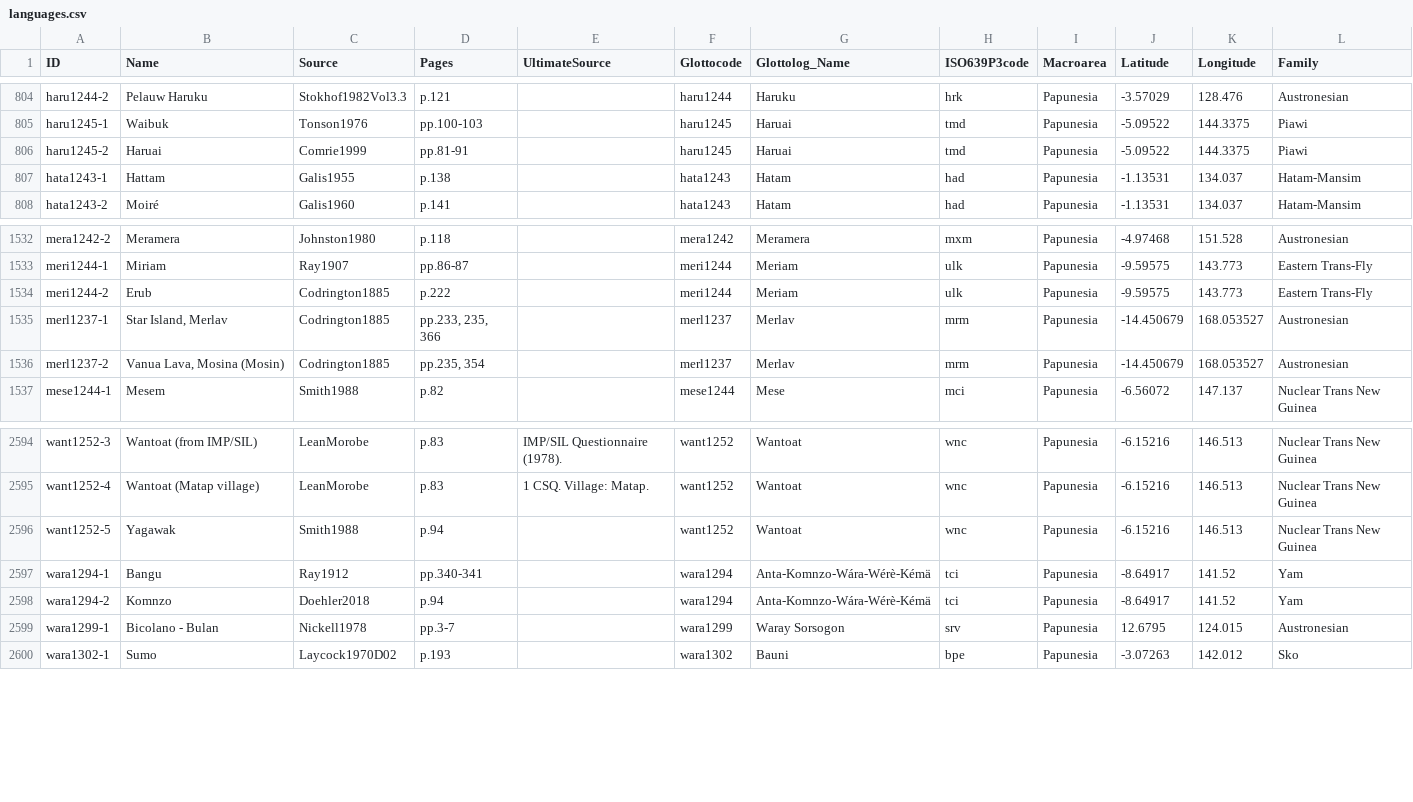
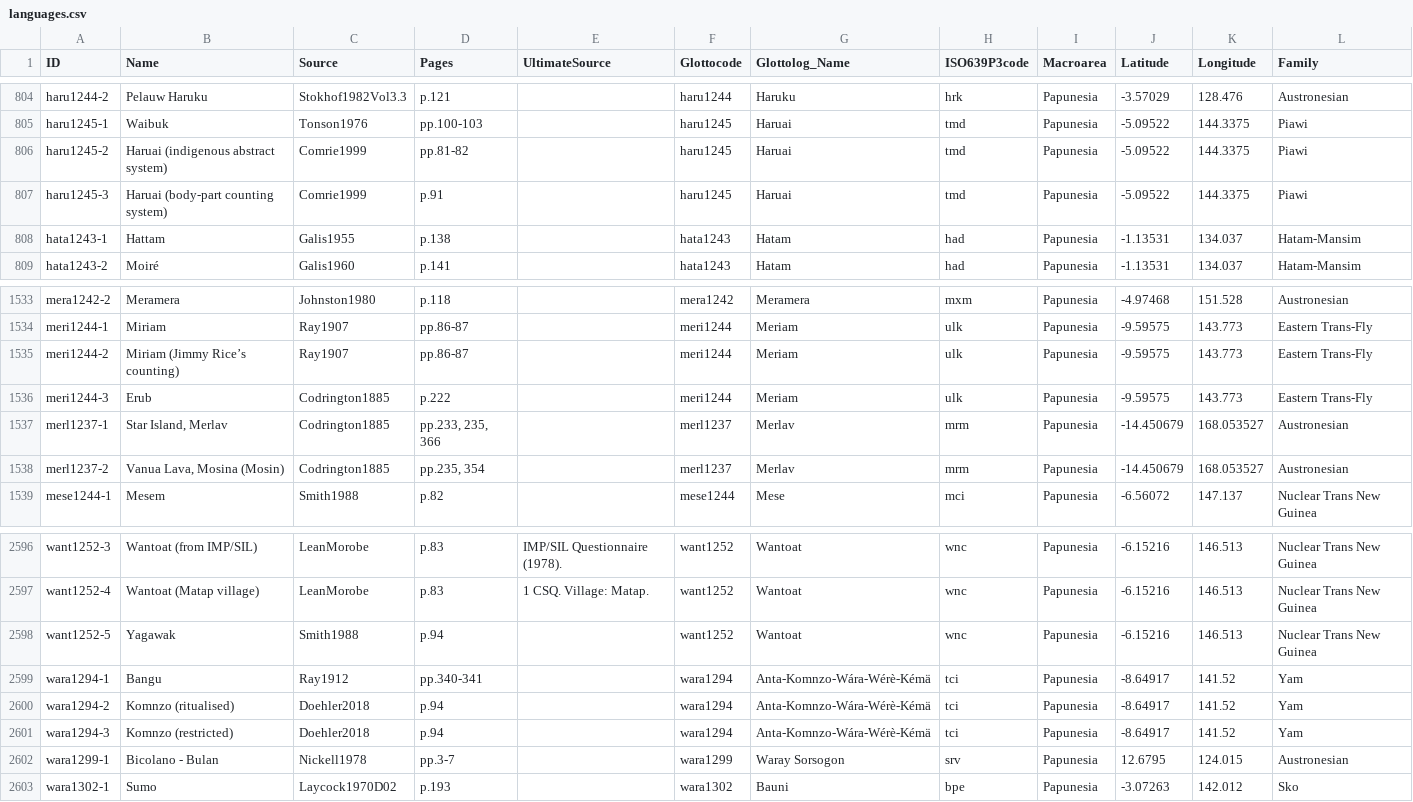
Before and after one commit to numeralbank/barlowpacific, a CSV file: etc/languages.csv, drawn as a sheet; only a part is shown, gaps mark what is left out.

Commit message:
Split haru1245, meri1244, and wara1294

```diff
--- a/etc/languages.csv
+++ b/etc/languages.csv
@@ -805,3 +805,4 @@ haru1244-2,Pelauw Haruku,Stokhof1982Vol3.3,p.121,,haru1244,Haruku,hrk,Papunesia,
 haru1245-1,Waibuk,Tonson1976,pp.100-103,,haru1245,Haruai,tmd,Papunesia,-5.09522,144.3375,Piawi
-haru1245-2,Haruai,Comrie1999,pp.81-91,,haru1245,Haruai,tmd,Papunesia,-5.09522,144.3375,Piawi
+haru1245-2,Haruai (indigenous abstract system),Comrie1999,pp.81-82,,haru1245,Haruai,tmd,Papunesia,-5.09522,144.3375,Piawi
+haru1245-3,Haruai (body-part counting system),Comrie1999,p.91,,haru1245,Haruai,tmd,Papunesia,-5.09522,144.3375,Piawi
 hata1243-1,Hattam,Galis1955,p.138,,hata1243,Hatam,had,Papunesia,-1.13531,134.037,Hatam-Mansim
@@ -1533,3 +1534,4 @@ mera1242-2,Meramera,Johnston1980,p.118,,mera1242,Meramera,mxm,Papunesia,-4.97468
 meri1244-1,Miriam,Ray1907,pp.86-87,,meri1244,Meriam,ulk,Papunesia,-9.59575,143.773,Eastern Trans-Fly
-meri1244-2,Erub,Codrington1885,p.222,,meri1244,Meriam,ulk,Papunesia,-9.59575,143.773,Eastern Trans-Fly
+meri1244-2,Miriam (Jimmy Rice’s counting),Ray1907,pp.86-87,,meri1244,Meriam,ulk,Papunesia,-9.59575,143.773,Eastern Trans-Fly
+meri1244-3,Erub,Codrington1885,p.222,,meri1244,Meriam,ulk,Papunesia,-9.59575,143.773,Eastern Trans-Fly
 merl1237-1,"Star Island, Merlav",Codrington1885,"pp.233, 235, 366",,merl1237,Merlav,mrm,Papunesia,-14.450679,168.053527,Austronesian
@@ -2597,3 +2599,4 @@ want1252-5,Yagawak,Smith1988,p.94,,want1252,Wantoat,wnc,Papunesia,-6.15216,146.5
 wara1294-1,Bangu,Ray1912,pp.340-341,,wara1294,Anta-Komnzo-Wára-Wérè-Kémä,tci,Papunesia,-8.64917,141.52,Yam
-wara1294-2,Komnzo,Doehler2018,p.94,,wara1294,Anta-Komnzo-Wára-Wérè-Kémä,tci,Papunesia,-8.64917,141.52,Yam
+wara1294-2,Komnzo (ritualised),Doehler2018,p.94,,wara1294,Anta-Komnzo-Wára-Wérè-Kémä,tci,Papunesia,-8.64917,141.52,Yam
+wara1294-3,Komnzo (restricted),Doehler2018,p.94,,wara1294,Anta-Komnzo-Wára-Wérè-Kémä,tci,Papunesia,-8.64917,141.52,Yam
 wara1299-1,Bicolano - Bulan,Nickell1978,pp.3-7,,wara1299,Waray Sorsogon,srv,Papunesia,12.6795,124.015,Austronesian
```
